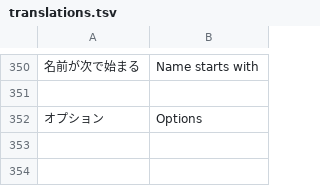
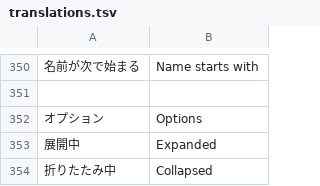
Before and after one commit to swwwitch/macos-apps, a TSV file: NotMyType Lite/Tools/translations.tsv, drawn as a sheet; only a part is shown, gaps mark what is left out; the diff names each change by its address in the sheet, - before the commit and + after, or states it on an @@ line.

```diff
--- a/NotMyType Lite/Tools/translations.tsv
+++ b/NotMyType Lite/Tools/translations.tsv
+row 353: 展開中 | Expanded
+row 354: 折りたたみ中 | Collapsed
```
Also changed, not shown: NotMyType/Tools/translations.tsv, 17 other files.
